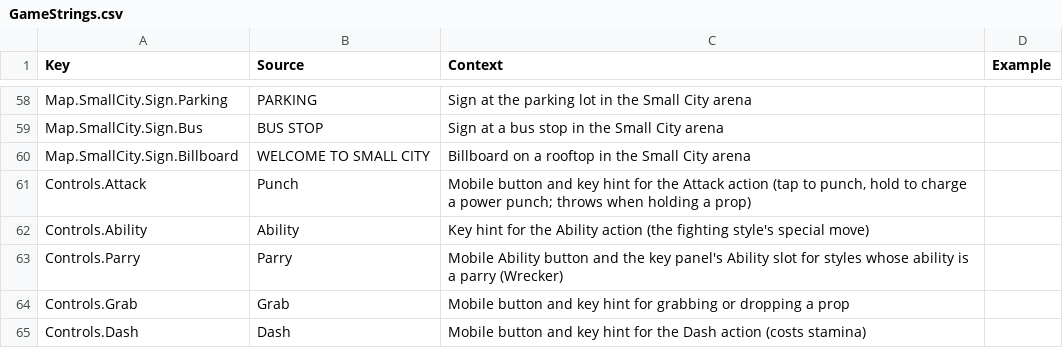
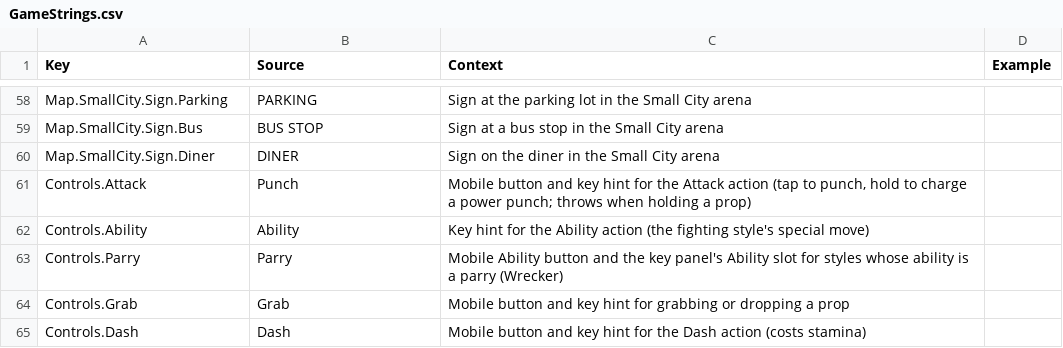
Before and after one commit to xbunny416/House-Brawl, a CSV file: src/localization/GameStrings.csv, drawn as a sheet; only a part is shown, gaps mark what is left out.

```diff
--- a/src/localization/GameStrings.csv
+++ b/src/localization/GameStrings.csv
@@ -59,3 +59,3 @@ Map.SmallCity.Sign.Parking,PARKING,Sign at the parking lot in the Small City are
 Map.SmallCity.Sign.Bus,BUS STOP,Sign at a bus stop in the Small City arena,
-Map.SmallCity.Sign.Billboard,WELCOME TO SMALL CITY,Billboard on a rooftop in the Small City arena,
+Map.SmallCity.Sign.Diner,DINER,Sign on the diner in the Small City arena,
 Controls.Attack,Punch,"Mobile button and key hint for the Attack action (tap to punch, hold to charge a power punch; throws when holding a prop)",
```
Also changed, not shown: 10 other files.
